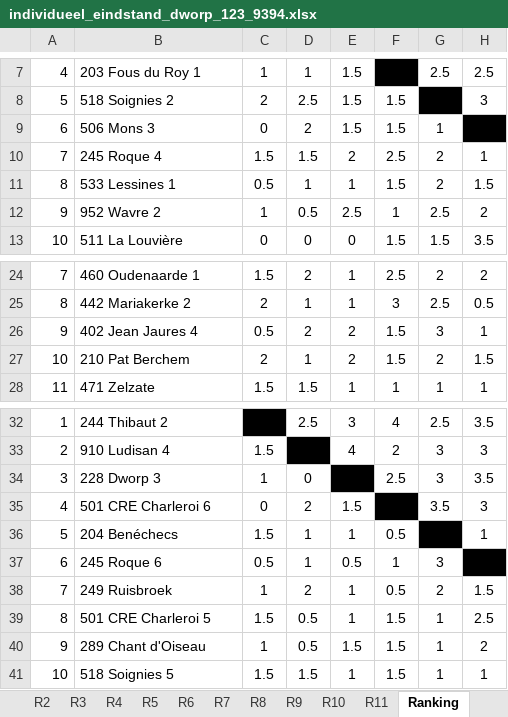
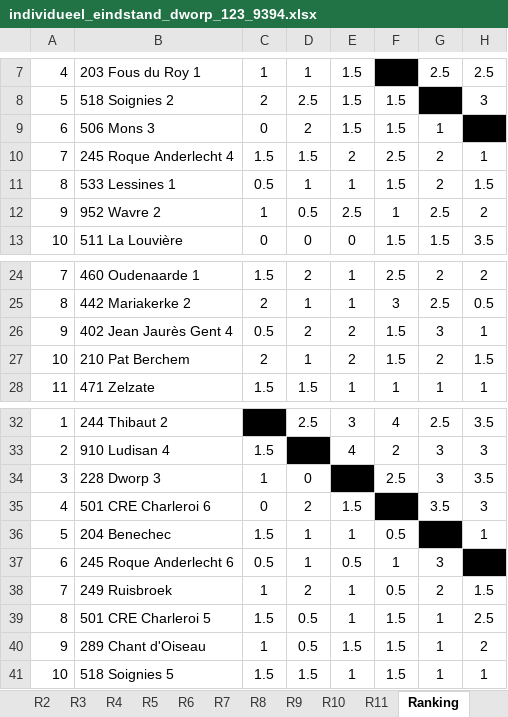
Before and after one commit to erpi/skdworp, an Excel workbook: _data/ni/ni9394/individueel_eindstand_dworp_123_9394.xlsx, sheet Ranking, drawn as a sheet; only a part is shown, gaps mark what is left out; values as stored, in another font and other column widths than the file's, no borders; the diff names each change by its address in the sheet, - before the commit and + after, or states it on an @@ line.

```diff
--- a/_data/ni/ni9394/individueel_eindstand_dworp_123_9394.xlsx (sheet Ranking)
+++ b/_data/ni/ni9394/individueel_eindstand_dworp_123_9394.xlsx (sheet Ranking)
-B10: 245 Roque 4
+B10: 245 Roque Anderlecht 4
-B26: 402 Jean Jaures 4
+B26: 402 Jean Jaurès Gent 4
-B36: 204 Benéchecs
+B36: 204 Benechec
-B37: 245 Roque 6
+B37: 245 Roque Anderlecht 6
```
Also changed, not shown: sheet Info, sheet R2, sheet R9, sheet R8, sheet R4, sheet R11, 1 more sheet, 2 other files.
